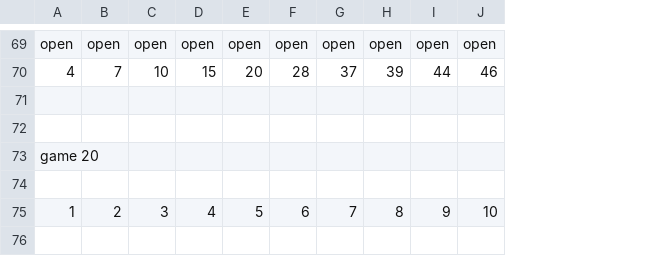
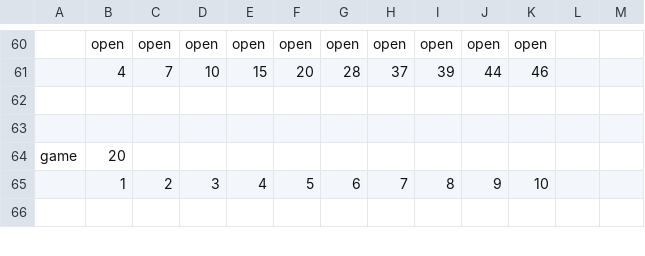
Before and after one commit to papas8105/Vanderbilt-Matlab, a CSV file: 2014/hw8/boards_of_valid_games.csv, drawn as a sheet; only a part is shown, gaps mark what is left out; removed rows and columns are numbered as before the commit, all else as after; the diff covers the shown part only; the diff names each change by its address in the sheet, - before the commit and + after, or states it on an @@ line.

Commit message:
upload again
valid games with scores

```diff
--- a/2014/hw8/boards_of_valid_games.csv
+++ b/2014/hw8/boards_of_valid_games.csv
+column A, row 64: game
+column L, empty
+column M, empty
-B64: game 20
+B64: 20
-row 74: (empty)
```
Also changed, not shown: 9 removed rows and 12 edited cells elsewhere in this file, 1 other file.
